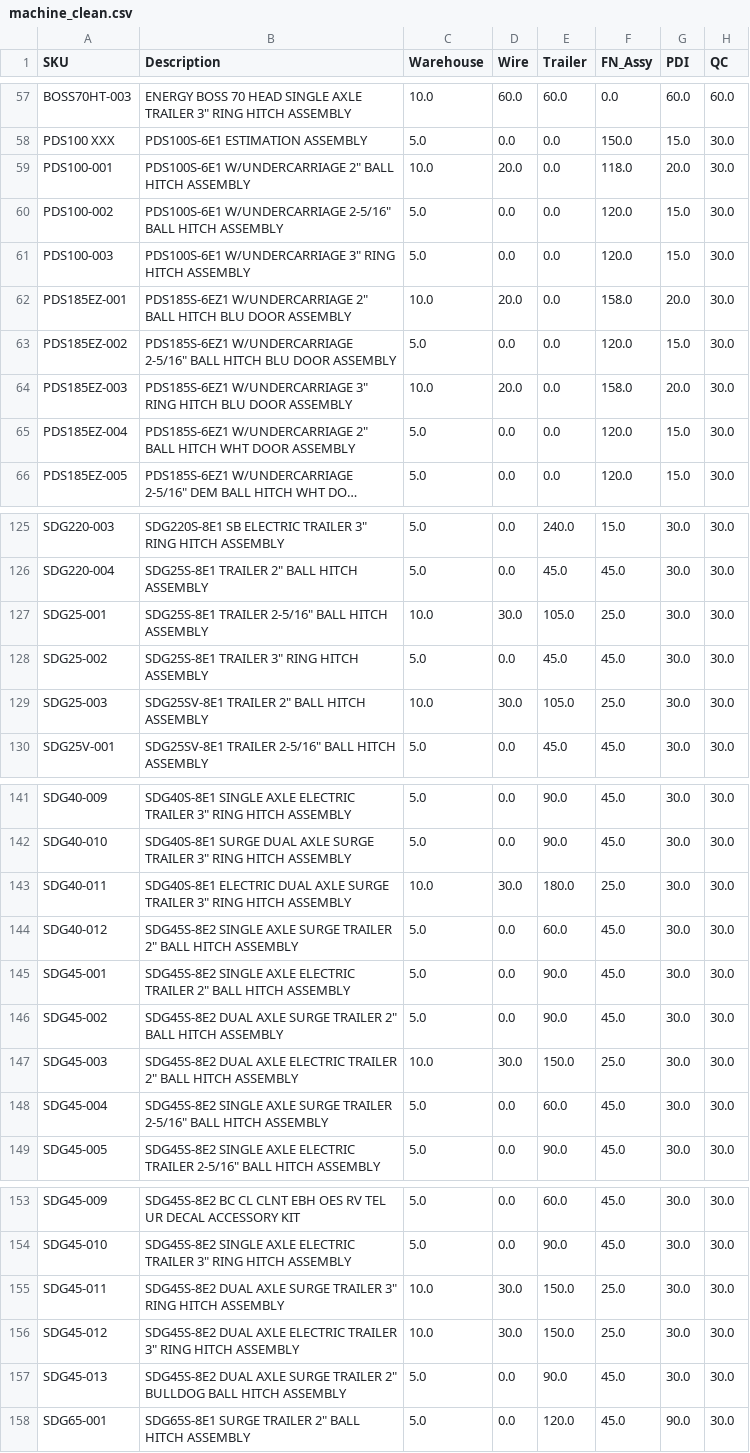
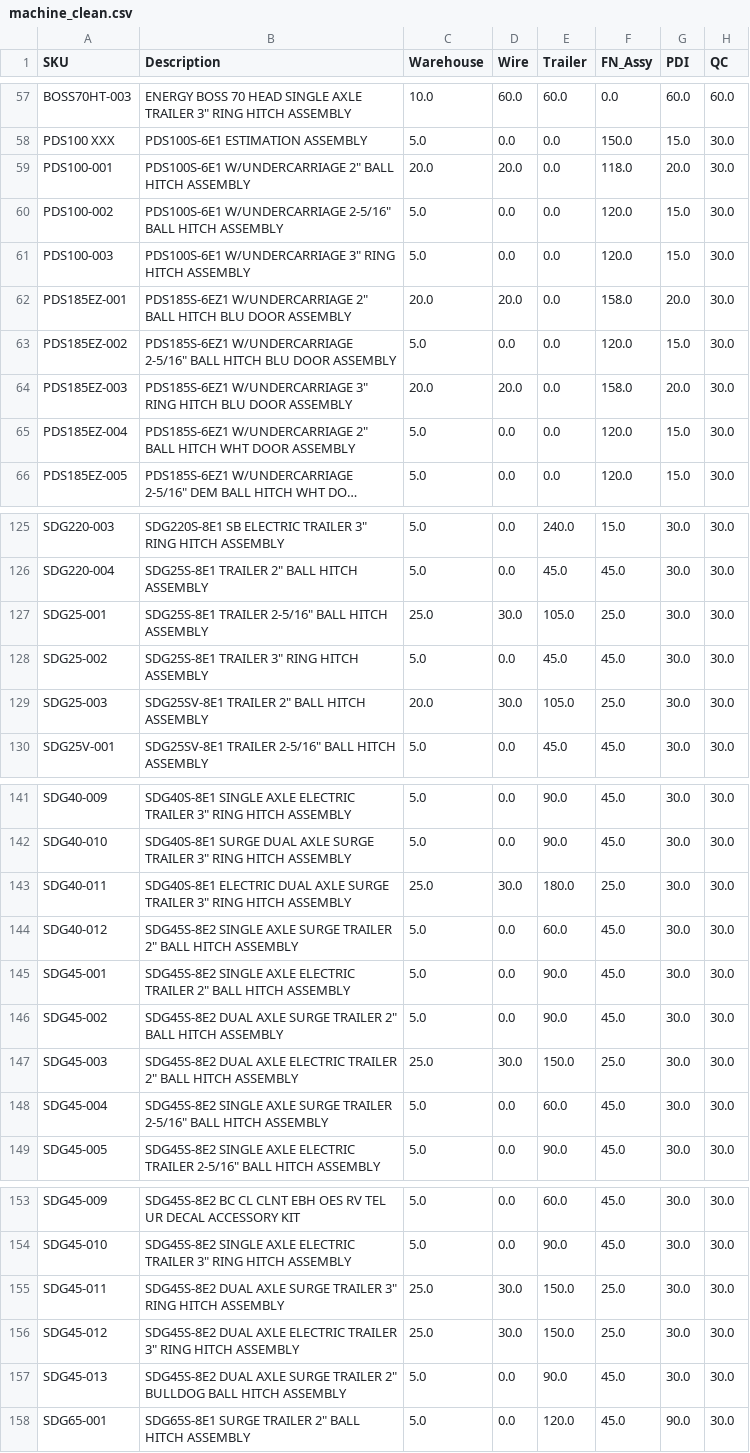
Before and after one commit to tritoan156/labor_model, a CSV file: data/machine_clean.csv, drawn as a sheet; only a part is shown, gaps mark what is left out; long unchanged cells end in …; the diff covers the shown part only; the diff names each change by its address in the sheet, - before the commit and + after, or states it on an @@ line.

Commit message:
Update machine catalog via app (12 cells)

```diff
--- a/data/machine_clean.csv
+++ b/data/machine_clean.csv
-C59 (Warehouse): 10.0
+C59 (Warehouse): 20.0
-C62 (Warehouse): 10.0
+C62 (Warehouse): 20.0
-C64 (Warehouse): 10.0
+C64 (Warehouse): 20.0
-C127 (Warehouse): 10.0
+C127 (Warehouse): 25.0
-C129 (Warehouse): 10.0
+C129 (Warehouse): 20.0
-C143 (Warehouse): 10.0
+C143 (Warehouse): 25.0
-C147 (Warehouse): 10.0
+C147 (Warehouse): 25.0
-C155:C156 (Warehouse): 10.0
+C155:C156 (Warehouse): 25.0
```
Also changed, not shown: 3 edited cells elsewhere in this file.
